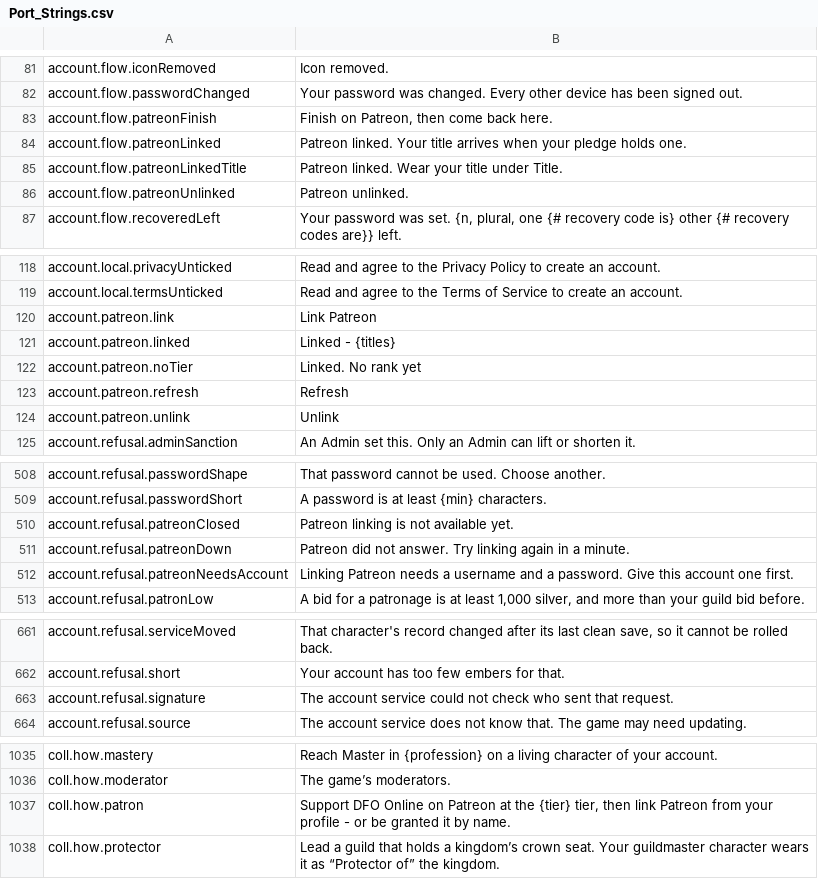
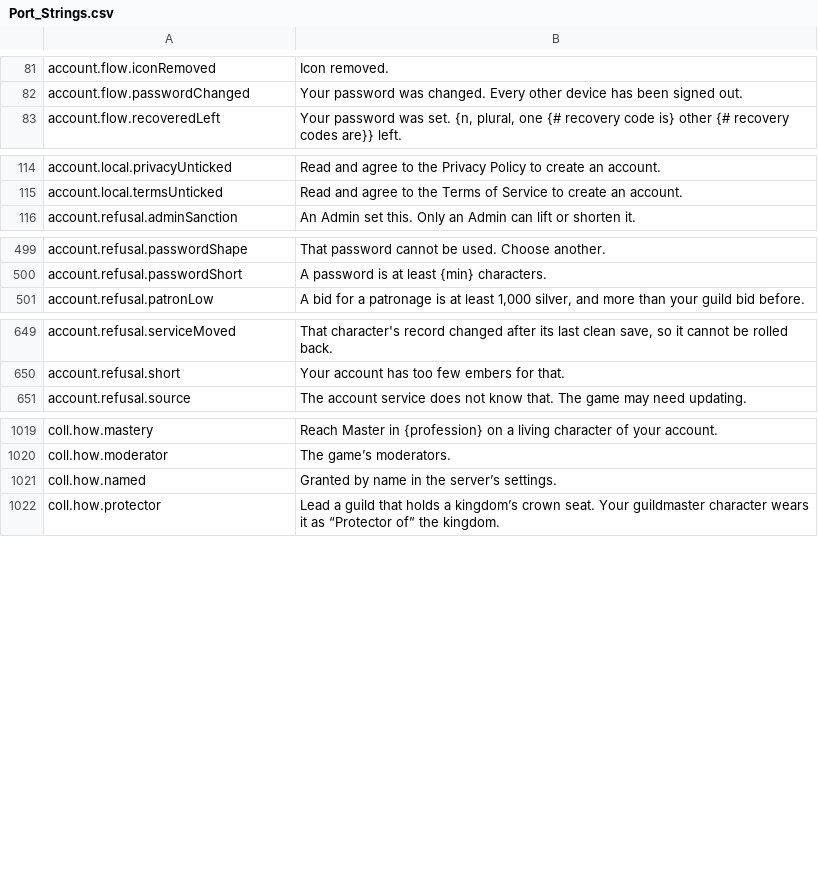
Before and after one commit to travddm/daggerfall-js-source, a CSV file: locales/en/Port_Strings.csv, drawn as a sheet; only a part is shown, gaps mark what is left out; removed rows and columns are numbered as before the commit, all else as after; the diff covers the shown part only; the diff names each change by its address in the sheet, - before the commit and + after, or states it on an @@ line.

Commit message:
Remove payment remnants from core (#114)
The Patreon account link, its webhook, routes, columns, tier mapping, deploy
secrets, account-card row and strings go, with the sealed.js helper only it used.
The named titles stay, granted by name alone.

```diff
--- a/locales/en/Port_Strings.csv
+++ b/locales/en/Port_Strings.csv
-row 83: account.flow.patreonFinish | Finish on Patreon, then come back here.
-row 84: account.flow.patreonLinked | Patreon linked. Your title arrives when your pledge holds one.
-row 85: account.flow.patreonLinkedTitle | Patreon linked. Wear your title under Title.
-row 86: account.flow.patreonUnlinked | Patreon unlinked.
-row 120: account.patreon.link | Link Patreon
-row 121: account.patreon.linked | Linked - {titles}
-row 122: account.patreon.noTier | Linked. No rank yet
-row 123: account.patreon.refresh | Refresh
-row 124: account.patreon.unlink | Unlink
-row 510: account.refusal.patreonClosed | Patreon linking is not available yet.
-row 511: account.refusal.patreonDown | Patreon did not answer. Try linking again in a minute.
-row 512: account.refusal.patreonNeedsAccount | Linking Patreon needs a username and a password. Give this account one first.
-row 663: account.refusal.signature | The account service could not check who sent that request.
-row 1037: coll.how.patron | Support DFO Online on Patreon at the {tier} tier, then link Patreon from your profile - or be granted it by name.
+row 1021: coll.how.named | Granted by name in the server’s settings.
```
Also changed, not shown: 3 removed rows elsewhere in this file, 46 other files.
